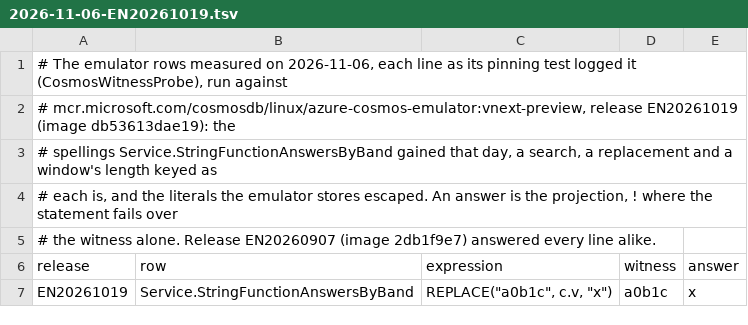
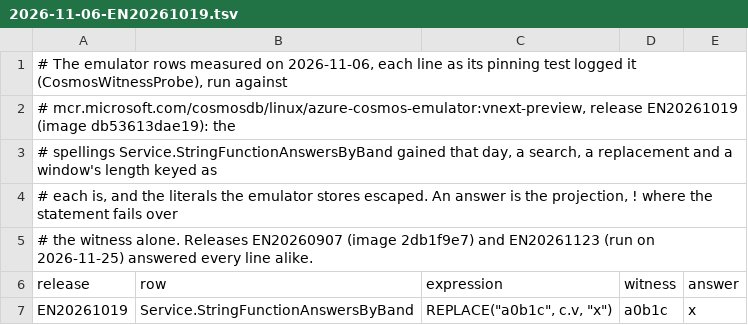
Before and after one commit to ikvmnet/calcite-cosmos, a TSV file: src/Apache.Calcite.Cosmos.Adapter.Tests/Measurements/Runs/Emulator/2026-11-06-EN20261019.tsv, drawn as a sheet; only a part is shown.

```diff
--- a/src/Apache.Calcite.Cosmos.Adapter.Tests/Measurements/Runs/Emulator/2026-11-06-EN20261019.tsv
+++ b/src/Apache.Calcite.Cosmos.Adapter.Tests/Measurements/Runs/Emulator/2026-11-06-EN20261019.tsv
@@ -4,3 +4,3 @@
 # each is, and the literals the emulator stores escaped. An answer is the projection, ! where the statement fails over
-# the witness alone. Release EN20260907 (image 2db1f9e7) answered every line alike.
+# the witness alone. Releases EN20260907 (image 2db1f9e7) and EN20261123 (run on 2026-11-25) answered every line alike.
 release	row	expression	witness	answer
```
Also changed, not shown: src/Apache.Calcite.Cosmos.Adapter.Tests/Measurements/Runs/Emulator/2026-11-03-EN20261019.tsv, src/Apache.Calcite.Cosmos.Adapter.Tests/Measurements/Runs/Emulator/2026-11-08-EN20261019.tsv, 3 other files.
